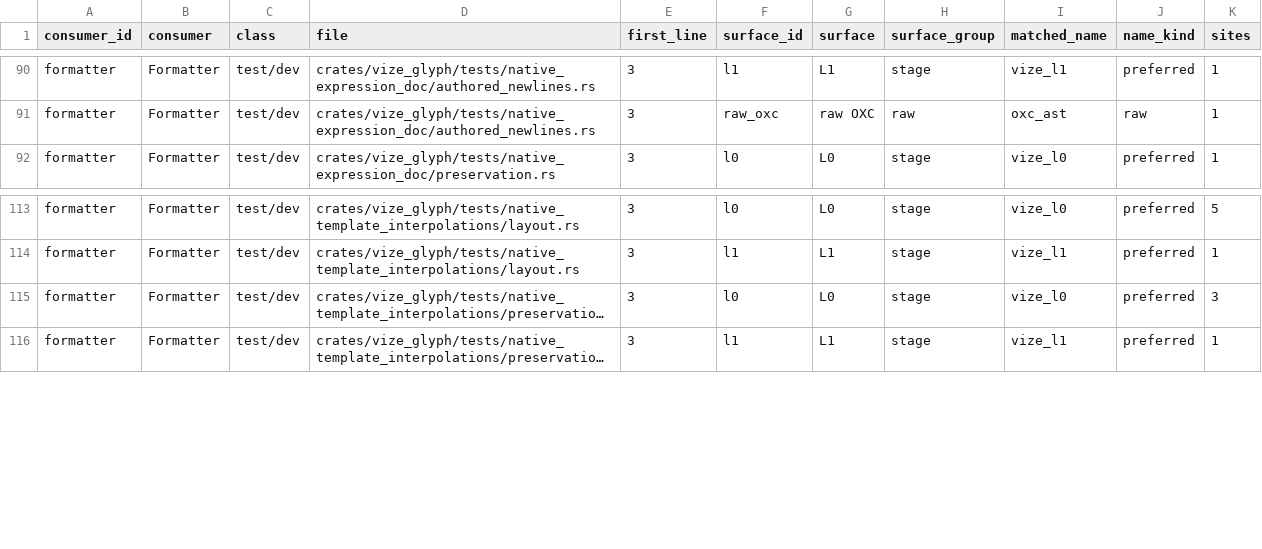
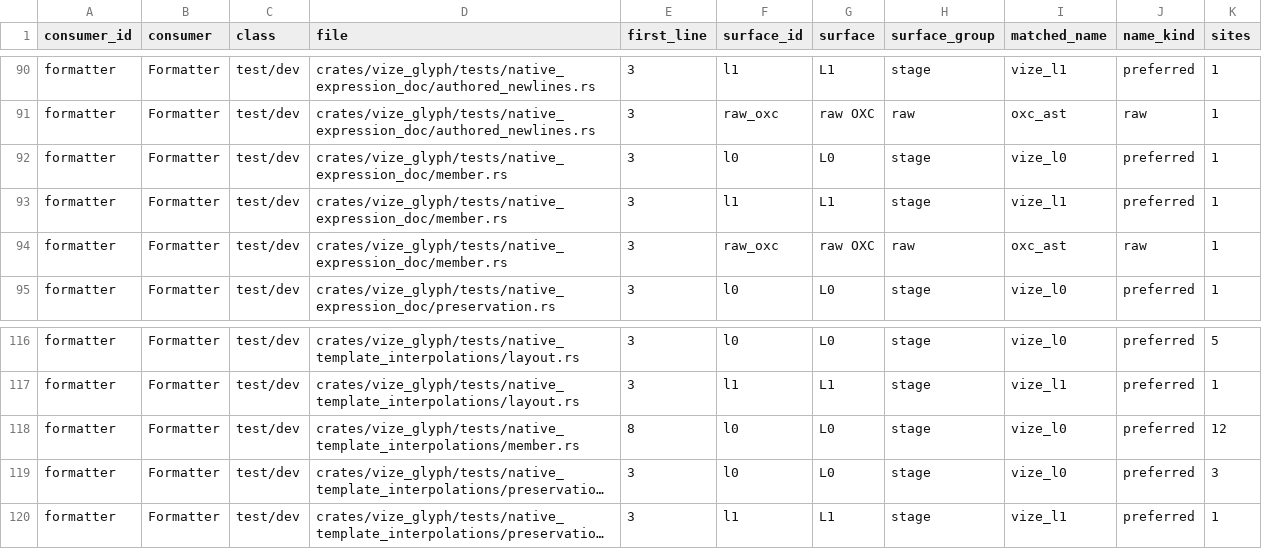
Before and after one commit to Hebilicious/vize, a TSV file: docs/davinci/plan/consumer-migration-surfaces/formatter/vize_glyph.tsv, drawn as a sheet; only a part is shown, gaps mark what is left out; long unchanged cells end in …; the diff names each change by its address in the sheet, - before the commit and + after, or states it on an @@ line.

Commit message:
feat(glyph): format original static and computed members (#7602)

```diff
--- a/docs/davinci/plan/consumer-migration-surfaces/formatter/vize_glyph.tsv
+++ b/docs/davinci/plan/consumer-migration-surfaces/formatter/vize_glyph.tsv
+row 92: formatter | Formatter | test/dev | crates/vize_glyph/tests/native_expression_doc/member.rs | 3 | l0 | L0 | stage | vize_l0 | preferred | 1
+row 93: formatter | Formatter | test/dev | crates/vize_glyph/tests/native_expression_doc/member.rs | 3 | l1 | L1 | stage | vize_l1 | preferred | 1
+row 94: formatter | Formatter | test/dev | crates/vize_glyph/tests/native_expression_doc/member.rs | 3 | raw_oxc | raw OXC | raw | oxc_ast | raw | 1
+row 118: formatter | Formatter | test/dev | crates/vize_glyph/tests/native_template_interpolations/member.rs | 8 | l0 | L0 | stage | vize_l0 | preferred | 12
```
Also changed, not shown: 12 other files.
